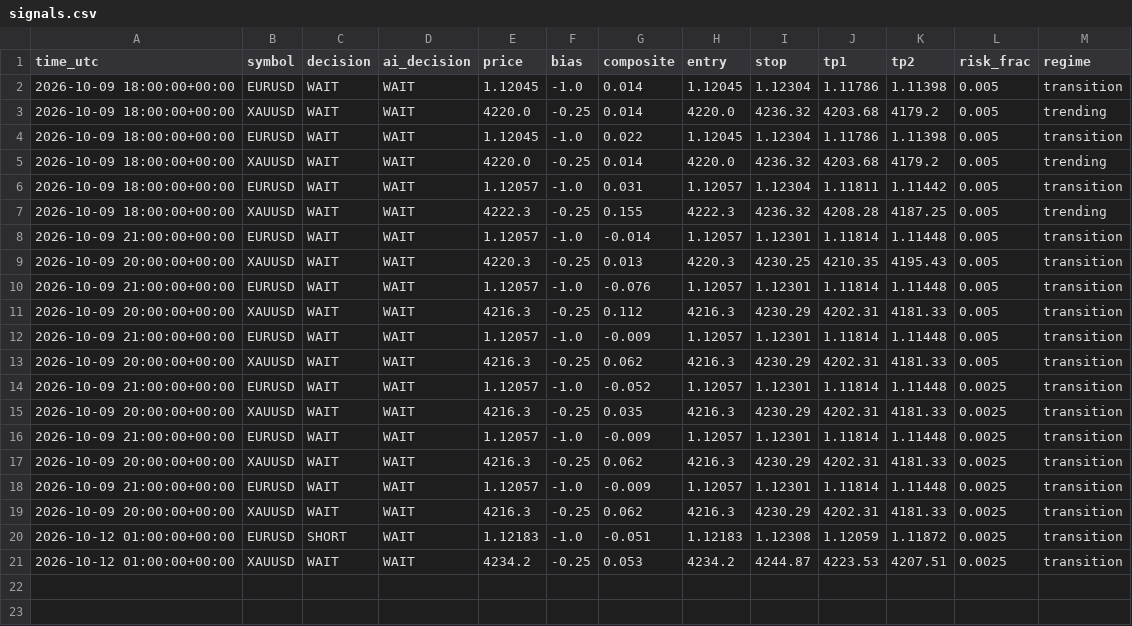
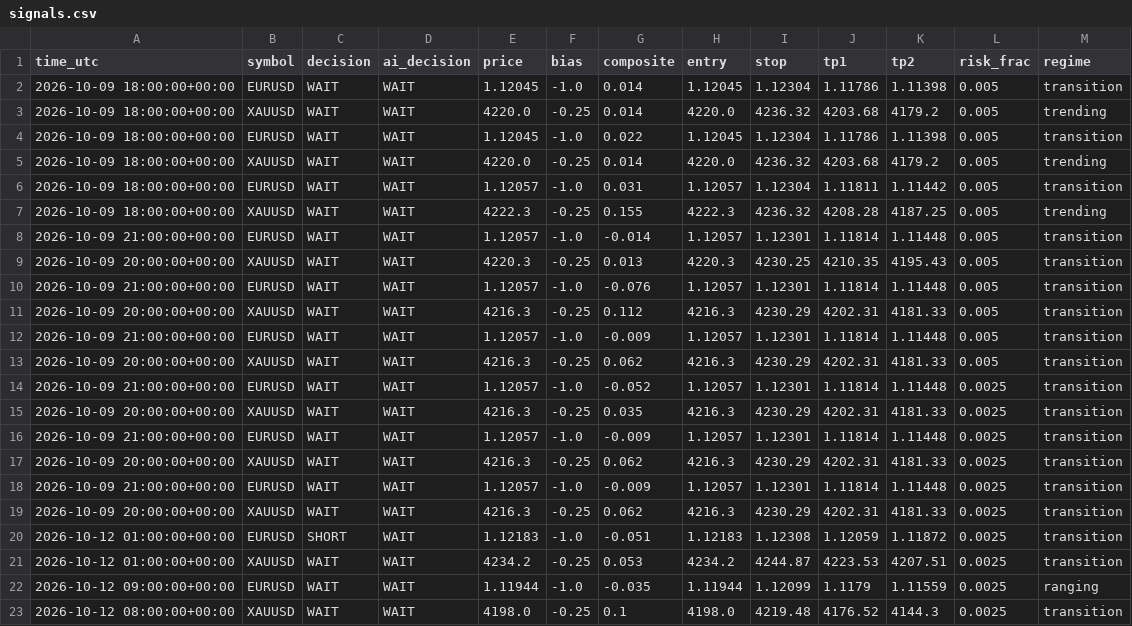
Before and after one commit to sobhansbp/Trade-, a CSV file: journal/signals.csv, drawn as a sheet; the diff names each change by its address in the sheet, - before the commit and + after, or states it on an @@ line.

```diff
--- a/journal/signals.csv
+++ b/journal/signals.csv
+row 22: 2026-10-12 09:00:00+00:00 | EURUSD | WAIT | WAIT | 1.11944 | -1.0 | -0.035 | 1.11944 | 1.12099 | 1.1179 | 1.11559 | 0.0025 | ranging
+row 23: 2026-10-12 08:00:00+00:00 | XAUUSD | WAIT | WAIT | 4198.0 | -0.25 | 0.1 | 4198.0 | 4219.48 | 4176.52 | 4144.3 | 0.0025 | transition
```
Also changed, not shown: journal/news_scores.csv, journal/paper_equity.csv, 3 other files.
